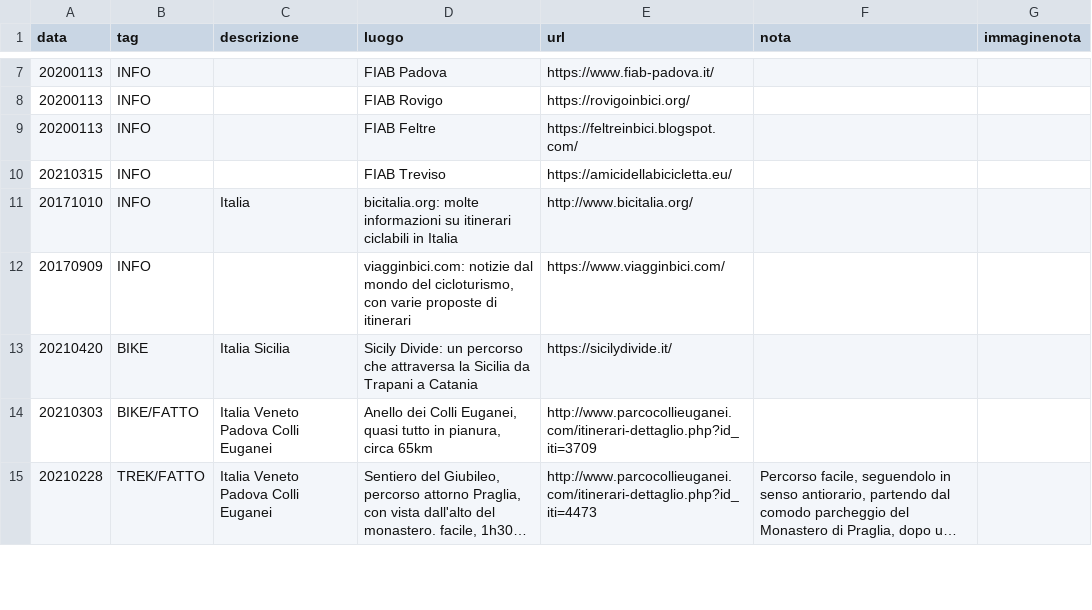
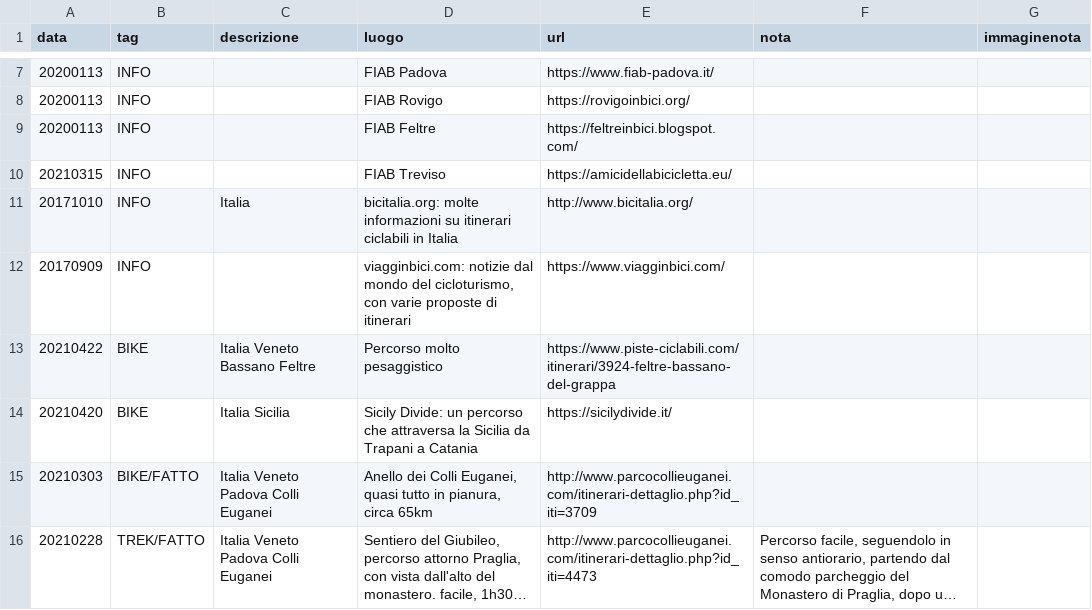
Before and after one commit to giammy/giammy.github.io, a CSV file: ciclozingarate/bici.csv, drawn as a sheet; only a part is shown, gaps mark what is left out; long unchanged cells end in ….

Commit message:
...

```diff
--- a/ciclozingarate/bici.csv
+++ b/ciclozingarate/bici.csv
@@ -12,2 +12,3 @@ data,tag,descrizione,luogo,url,nota,immaginenota
 20170909,INFO,,"viagginbici.com: notizie dal mondo del cicloturismo, con varie proposte di itinerari",https://www.viagginbici.com/,"",""
+20210422,BIKE,Italia Veneto Bassano Feltre,"Percorso molto pesaggistico",https://www.piste-ciclabili.com/itinerari/3924-feltre-bassano-del-grappa,"",""
 20210420,BIKE,Italia Sicilia,"Sicily Divide: un percorso che attraversa la Sicilia da Trapani a Catania",https://sicilydivide.it/,"",""
```
